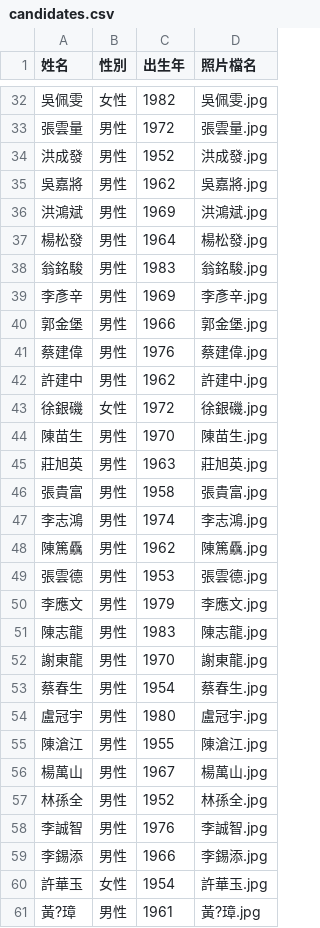
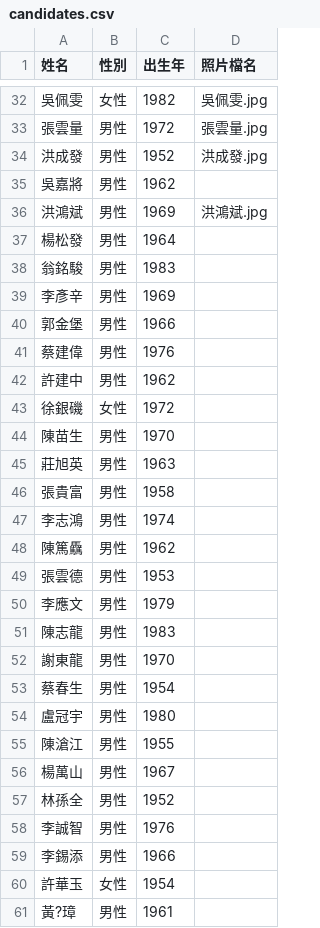
Before and after one commit to cyh0521/km-election, a CSV file: candidates.csv, drawn as a sheet; only a part is shown, gaps mark what is left out; the diff covers the shown part only.

```diff
--- a/candidates.csv
+++ b/candidates.csv
@@ -34,28 +34,28 @@
 洪成發,男性,1952,洪成發.jpg
-吳嘉將,男性,1962,吳嘉將.jpg
+吳嘉將,男性,1962,
 洪鴻斌,男性,1969,洪鴻斌.jpg
-楊松發,男性,1964,楊松發.jpg
-翁銘駿,男性,1983,翁銘駿.jpg
-李彥辛,男性,1969,李彥辛.jpg
-郭金堡,男性,1966,郭金堡.jpg
-蔡建偉,男性,1976,蔡建偉.jpg
-許建中,男性,1962,許建中.jpg
-徐銀磯,女性,1972,徐銀磯.jpg
-陳苗生,男性,1970,陳苗生.jpg
-莊旭英,男性,1963,莊旭英.jpg
-張貴富,男性,1958,張貴富.jpg
-李志鴻,男性,1974,李志鴻.jpg
-陳篤驫,男性,1962,陳篤驫.jpg
-張雲德,男性,1953,張雲德.jpg
-李應文,男性,1979,李應文.jpg
-陳志龍,男性,1983,陳志龍.jpg
-謝東龍,男性,1970,謝東龍.jpg
-蔡春生,男性,1954,蔡春生.jpg
-盧冠宇,男性,1980,盧冠宇.jpg
-陳滄江,男性,1955,陳滄江.jpg
-楊萬山,男性,1967,楊萬山.jpg
-林孫全,男性,1952,林孫全.jpg
-李誠智,男性,1976,李誠智.jpg
-李錫添,男性,1966,李錫添.jpg
-許華玉,女性,1954,許華玉.jpg
-黃?璋,男性,1961,黃?璋.jpg
+楊松發,男性,1964,
+翁銘駿,男性,1983,
+李彥辛,男性,1969,
+郭金堡,男性,1966,
+蔡建偉,男性,1976,
+許建中,男性,1962,
+徐銀磯,女性,1972,
+陳苗生,男性,1970,
+莊旭英,男性,1963,
+張貴富,男性,1958,
+李志鴻,男性,1974,
+陳篤驫,男性,1962,
+張雲德,男性,1953,
+李應文,男性,1979,
+陳志龍,男性,1983,
+謝東龍,男性,1970,
+蔡春生,男性,1954,
+盧冠宇,男性,1980,
+陳滄江,男性,1955,
+楊萬山,男性,1967,
+林孫全,男性,1952,
+李誠智,男性,1976,
+李錫添,男性,1966,
+許華玉,女性,1954,
+黃?璋,男性,1961,
```
Also changed, not shown: 126 edited cells elsewhere in this file.
